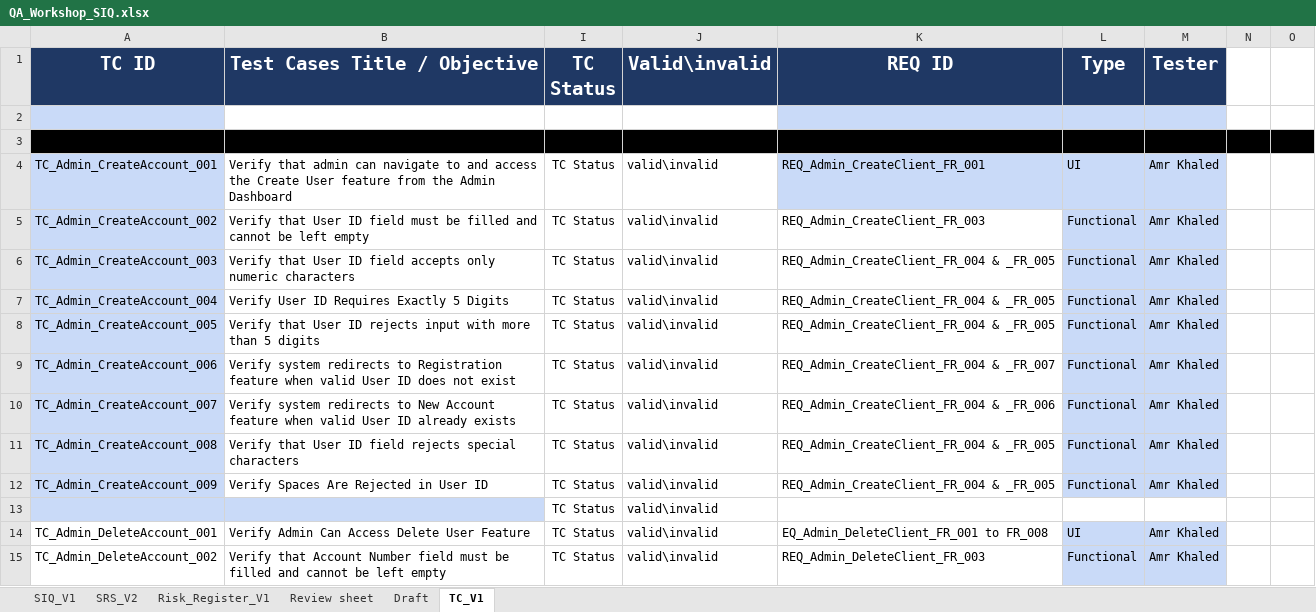
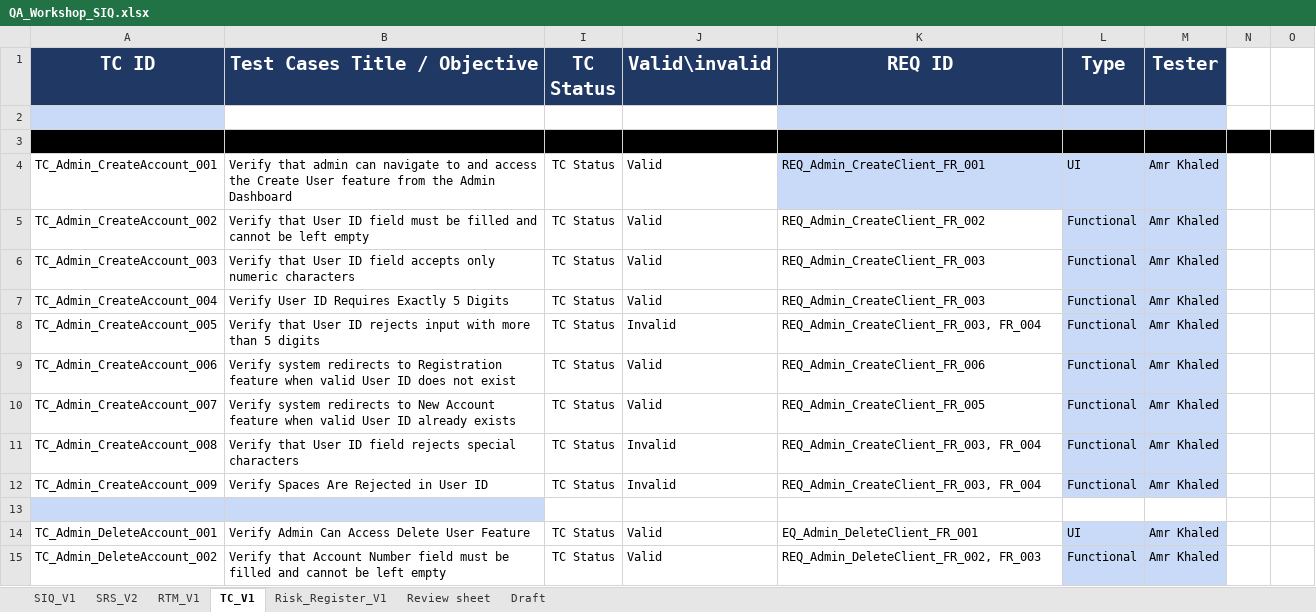
Before and after one commit to Amiramohamed12/QA_Project, an Excel workbook: 05_Testing/SIQ/QA_Workshop_SIQ.xlsx, sheet TC_V1, drawn as a sheet; only a part is shown; values as stored, in another font and other column widths than the file's, no borders; charts and pictures not drawn; the diff covers the shown part only; the diff names each change by its address in the sheet, - before the commit and + after, or states it on an @@ line.

```diff
--- a/05_Testing/SIQ/QA_Workshop_SIQ.xlsx (sheet TC_V1)
+++ b/05_Testing/SIQ/QA_Workshop_SIQ.xlsx (sheet TC_V1)
+sheet tab: RTM_V1
@@ sheet tab order changed: SIQ_V1 | SRS_V2 | RTM_V1 | TC_V1 | Risk_Register_V1 | Review sheet | Draft @@
-A4:A12 fill: #C9DAF8
+A4:A12 fill: none
-J4:J7 (Valid\invalid): valid\invalid
+J4:J7 (Valid\invalid): Valid
-K5 (REQ ID): REQ_Admin_CreateClient_FR_003
+K5 (REQ ID): REQ_Admin_CreateClient_FR_002
-K6:K7 (REQ ID): REQ_Admin_CreateClient_FR_004 & _FR_005
+K6:K7 (REQ ID): REQ_Admin_CreateClient_FR_003
-J8 (Valid\invalid): valid\invalid
+J8 (Valid\invalid): Invalid
-K8 (REQ ID): REQ_Admin_CreateClient_FR_004 & _FR_005
+K8 (REQ ID): REQ_Admin_CreateClient_FR_003, FR_004
-J9:J10 (Valid\invalid): valid\invalid
+J9:J10 (Valid\invalid): Valid
-K9 (REQ ID): REQ_Admin_CreateClient_FR_004 & _FR_007
+K9 (REQ ID): REQ_Admin_CreateClient_FR_006
-K10 (REQ ID): REQ_Admin_CreateClient_FR_004 & _FR_006
+K10 (REQ ID): REQ_Admin_CreateClient_FR_005
-J11:J12 (Valid\invalid): valid\invalid
+J11:J12 (Valid\invalid): Invalid
-K11:K12 (REQ ID): REQ_Admin_CreateClient_FR_004 & _FR_005
+K11:K12 (REQ ID): REQ_Admin_CreateClient_FR_003, FR_004
-row 13:  |  | TC Status | valid\invalid
+row 13: (empty)
-J14:J15 (Valid\invalid): valid\invalid
+J14:J15 (Valid\invalid): Valid
-K14 (REQ ID): EQ_Admin_DeleteClient_FR_001 to FR_008
+K14 (REQ ID): EQ_Admin_DeleteClient_FR_001
-K15 (REQ ID): REQ_Admin_DeleteClient_FR_003
+K15 (REQ ID): REQ_Admin_DeleteClient_FR_002, FR_003
```
Also changed, not shown: 3 added rows, 13 removed rows, 99 edited cells and cell formats elsewhere in this sheet, sheet SRS_V2, sheet SIQ_V1, hidden cells, charts or pictures, 02_Requirements/SRS/QA_Workshop_SRS.xlsx, 05_Testing/RTM/QA_Requirements_Traceability_Matrix.xlsx.
